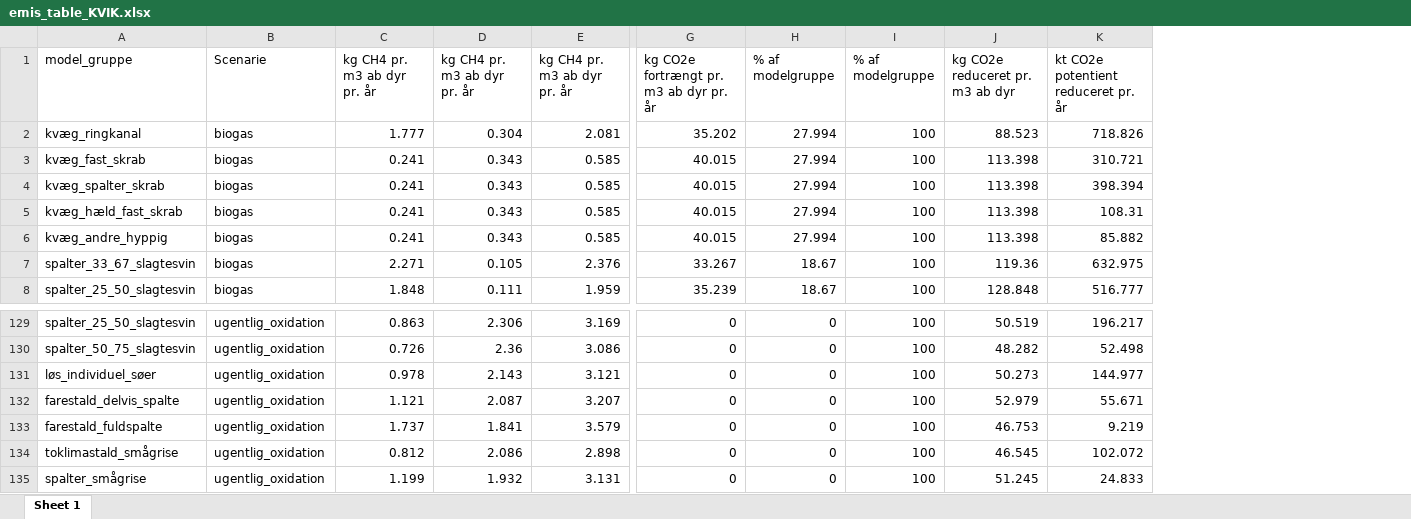
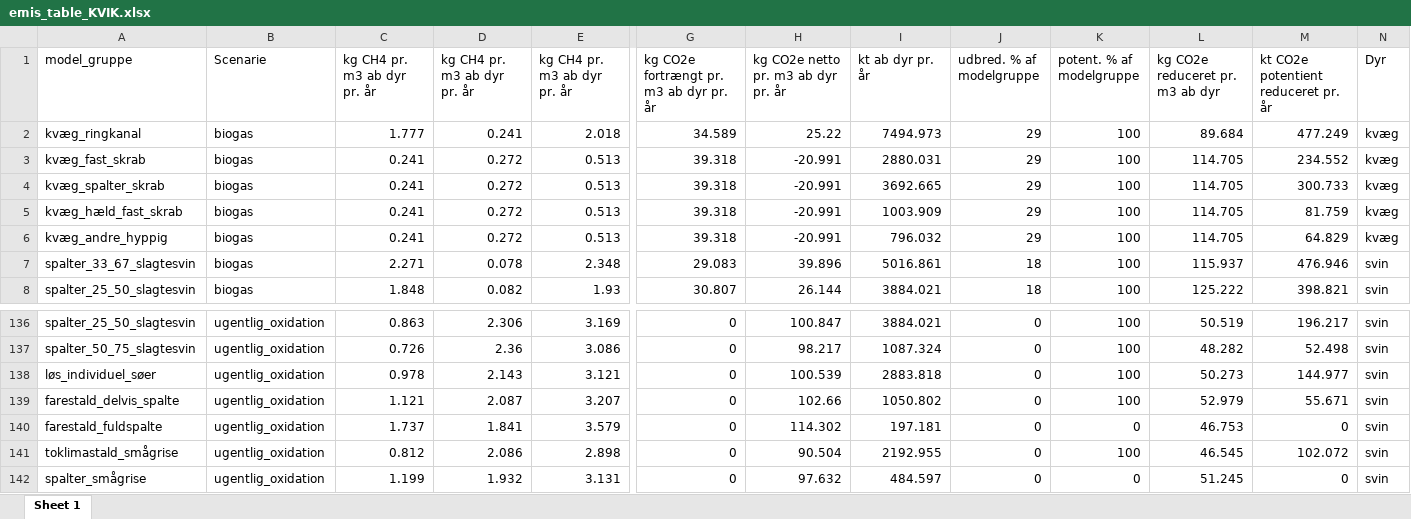
Before and after one commit to AU-BCE-EE/Dalby-2024-KVIK, an Excel workbook: output/emis_table_KVIK.xlsx, sheet Sheet 1, drawn as a sheet; only a part is shown, gaps mark what is left out; values as stored, in another font and other column widths than the file's, no borders; addresses are those after the commit; the diff covers the shown part only; the diff names each change by its address in the sheet, - before the commit and + after, or states it on an @@ line.

```diff
--- a/output/emis_table_KVIK.xlsx (sheet Sheet 1)
+++ b/output/emis_table_KVIK.xlsx (sheet Sheet 1)
+column H, rows 1-8: kg CO2e netto pr. m3 ab dyr pr. år | 25.22 | -20.991 | -20.991 | -20.991 | -20.991 | 39.896 | 26.144; rows 136-142: 100.847 | 98.217 | 100.539 | 102.66 | 114.302 | 90.504 | 97.632
+column I (kt ab dyr pr. år), rows 2-8: 7494.973 | 2880.031 | 3692.665 | 1003.909 | 796.032 | 5016.861 | 3884.021; rows 136-142: 3884.021 | 1087.324 | 2883.818 | 1050.802 | 197.181 | 2192.955 | 484.597
+column N (Dyr), rows 2-8: kvæg | kvæg | kvæg | kvæg | kvæg | svin | svin; rows 136-142: all svin
-J1: % af modelgruppe
+J1: udbred. % af modelgruppe
-K1: % af modelgruppe
+K1: potent. % af modelgruppe
-D2 (kg CH4 pr. m3 ab dyr pr. år): 0.304
+D2 (kg CH4 pr. m3 ab dyr pr. år): 0.241
-E2 (kg CH4 pr. m3 ab dyr pr. år): 2.081
+E2 (kg CH4 pr. m3 ab dyr pr. år): 2.018
-G2: 35.202
+G2: 34.589
-J2:J6 (udbred. % af modelgruppe): 27.994
+J2:J6 (udbred. % af modelgruppe): 29
-L2 (kg CO2e reduceret pr. m3 ab dyr): 88.523
+L2 (kg CO2e reduceret pr. m3 ab dyr): 89.684
-M2: 718.826
+M2: 477.249
-D3:D6 (kg CH4 pr. m3 ab dyr pr. år): 0.343
+D3:D6 (kg CH4 pr. m3 ab dyr pr. år): 0.272
-E3:E6 (kg CH4 pr. m3 ab dyr pr. år): 0.585
+E3:E6 (kg CH4 pr. m3 ab dyr pr. år): 0.513
-G3:G6: 40.015
+G3:G6: 39.318
-L3:L6 (kg CO2e reduceret pr. m3 ab dyr): 113.398
+L3:L6 (kg CO2e reduceret pr. m3 ab dyr): 114.705
-M3: 310.721
+M3: 234.552
-M4: 398.394
+M4: 300.733
-M5: 108.31
+M5: 81.759
-M6: 85.882
+M6: 64.829
-D7 (kg CH4 pr. m3 ab dyr pr. år): 0.105
+D7 (kg CH4 pr. m3 ab dyr pr. år): 0.078
-E7 (kg CH4 pr. m3 ab dyr pr. år): 2.376
+E7 (kg CH4 pr. m3 ab dyr pr. år): 2.348
-G7: 33.267
+G7: 29.083
-J7:J8 (udbred. % af modelgruppe): 18.67
+J7:J8 (udbred. % af modelgruppe): 18
-L7 (kg CO2e reduceret pr. m3 ab dyr): 119.36
+L7 (kg CO2e reduceret pr. m3 ab dyr): 115.937
-M7: 632.975
+M7: 476.946
-D8 (kg CH4 pr. m3 ab dyr pr. år): 0.111
+D8 (kg CH4 pr. m3 ab dyr pr. år): 0.082
-E8 (kg CH4 pr. m3 ab dyr pr. år): 1.959
+E8 (kg CH4 pr. m3 ab dyr pr. år): 1.93
-G8: 35.239
+G8: 30.807
-L8 (kg CO2e reduceret pr. m3 ab dyr): 128.848
+L8 (kg CO2e reduceret pr. m3 ab dyr): 125.222
-M8: 516.777
+M8: 398.821
-K140 (potent. % af modelgruppe): 100
+K140 (potent. % af modelgruppe): 0
-M140: 9.219
+M140: 0
-K142 (potent. % af modelgruppe): 100
+K142 (potent. % af modelgruppe): 0
-M142: 24.833
+M142: 0
```
Also changed, not shown: 7 added rows and 183 edited cells elsewhere in this sheet, data/original/kf23_dataark_-_landbrug.xlsx, data/teknologi_udbredelse.xlsx, 8 other files.
